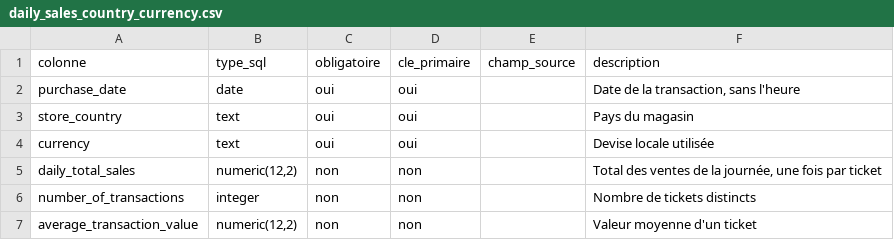
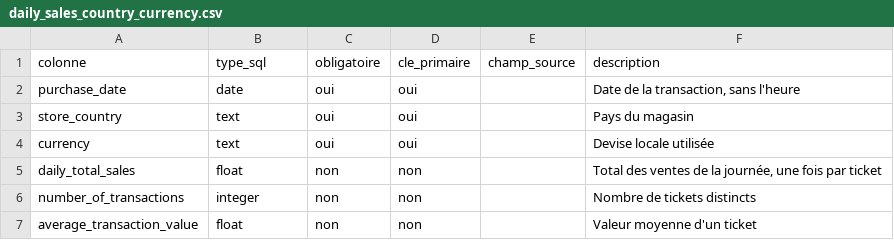
Before and after one commit to cnanaj-wq/lab-sales-analysis, a CSV file: config/modele/04_gold/daily_sales_country_currency.csv, drawn as a sheet.

```diff
--- a/config/modele/04_gold/daily_sales_country_currency.csv
+++ b/config/modele/04_gold/daily_sales_country_currency.csv
@@ -4,4 +4,4 @@ store_country;text;oui;oui;;Pays du magasin
 currency;text;oui;oui;;Devise locale utilisée
-daily_total_sales;numeric(12,2);non;non;;Total des ventes de la journée, une fois par ticket
+daily_total_sales;float;non;non;;Total des ventes de la journée, une fois par ticket
 number_of_transactions;integer;non;non;;Nombre de tickets distincts
-average_transaction_value;numeric(12,2);non;non;;Valeur moyenne d'un ticket
+average_transaction_value;float;non;non;;Valeur moyenne d'un ticket
```
Also changed, not shown: config/modele/03_silver/exploded_products.csv, config/modele/04_gold/payment_method_analysis.csv, 7 other files.
